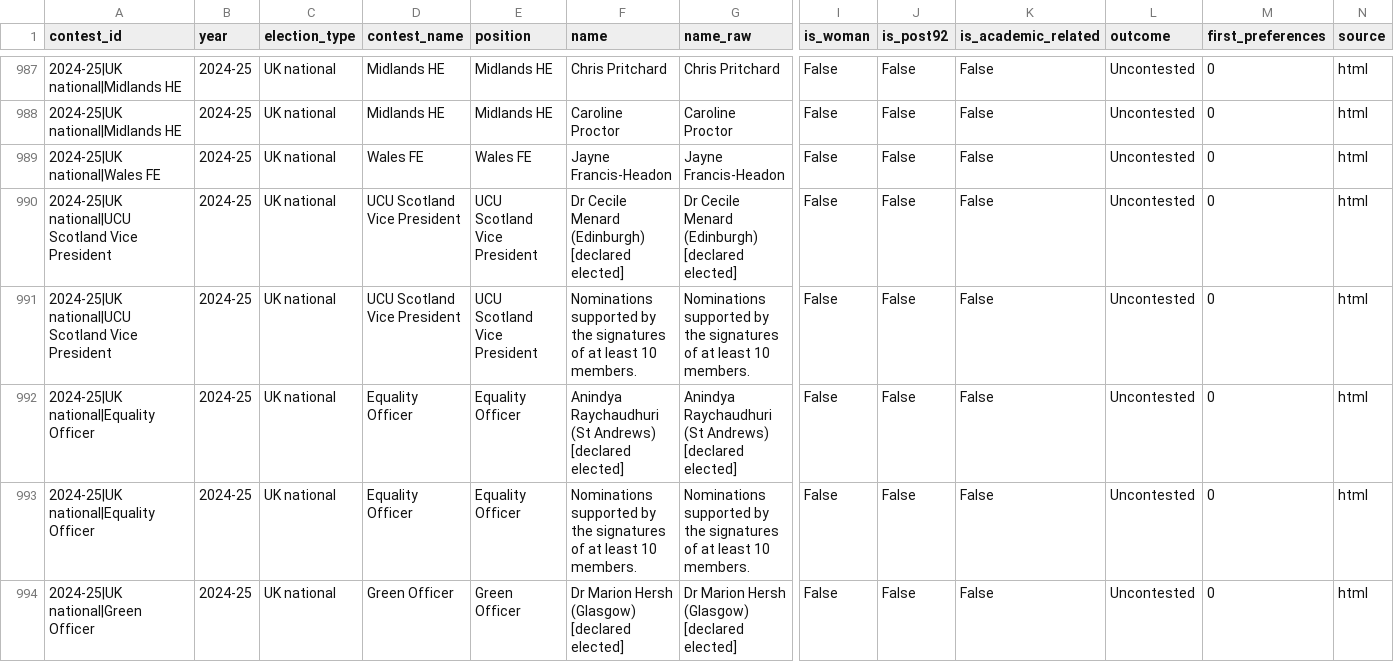
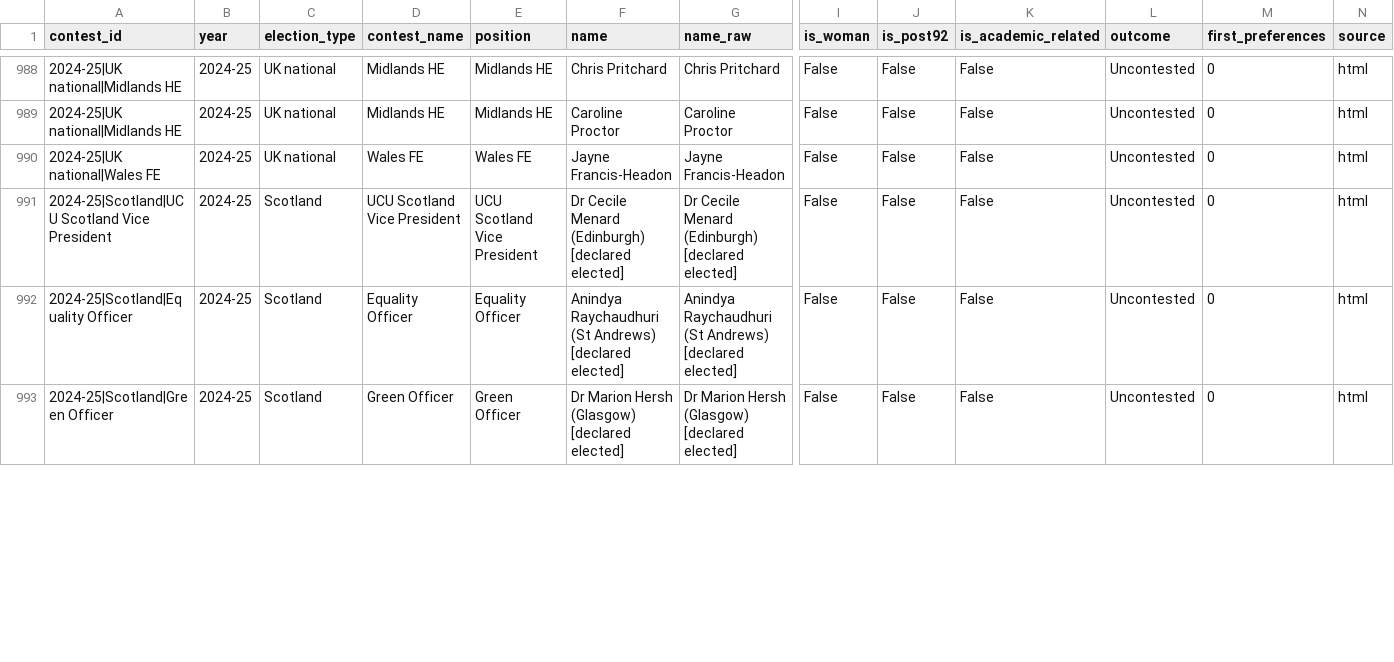
Before and after one commit to bparsia/ucuelections, a CSV file: data/processed/candidates.csv, drawn as a sheet; only a part is shown, gaps mark what is left out; removed rows and columns are numbered as before the commit, all else as after; rows hold the shown columns only; the diff covers the shown part only; the diff names each change by its address in the sheet, - before the commit and + after, or states it on an @@ line.

```diff
--- a/data/processed/candidates.csv
+++ b/data/processed/candidates.csv
-A991 (contest_id): 2024-25|UK national|UCU Scotland Vice…
+A991 (contest_id): 2024-25|Scotland|UCU Scotland Vice…
-C991 (election_type): UK national
+C991 (election_type): Scotland
-row 991: 2024-25|UK national|UCU Scotland Vice President | 2024-25 | UK national | UCU Scotland Vice President | UCU Scotland Vice President | Nominations supported by the signatures of at least 10 members. | Nominations supported by the signatures of at least 10 members. | False | False | False | Uncontested | 0 | html
-A992 (contest_id): 2024-25|UK national|Equality Officer
+A992 (contest_id): 2024-25|Scotland|Equality Officer
-C992 (election_type): UK national
+C992 (election_type): Scotland
-row 993: 2024-25|UK national|Equality Officer | 2024-25 | UK national | Equality Officer | Equality Officer | Nominations supported by the signatures of at least 10 members. | Nominations supported by the signatures of at least 10 members. | False | False | False | Uncontested | 0 | html
-A993 (contest_id): 2024-25|UK national|Green Officer
+A993 (contest_id): 2024-25|Scotland|Green Officer
-C993 (election_type): UK national
+C993 (election_type): Scotland
```
Also changed, not shown: 1 added row, 3 removed rows and 8 edited cells elsewhere in this file, data/processed/contests.csv, 2 other files.
